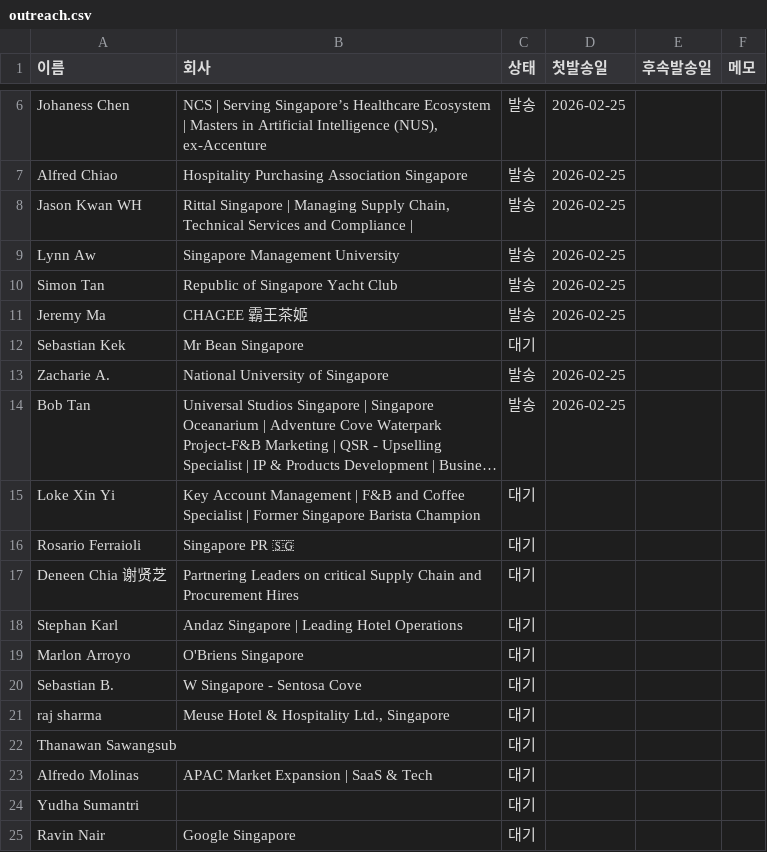
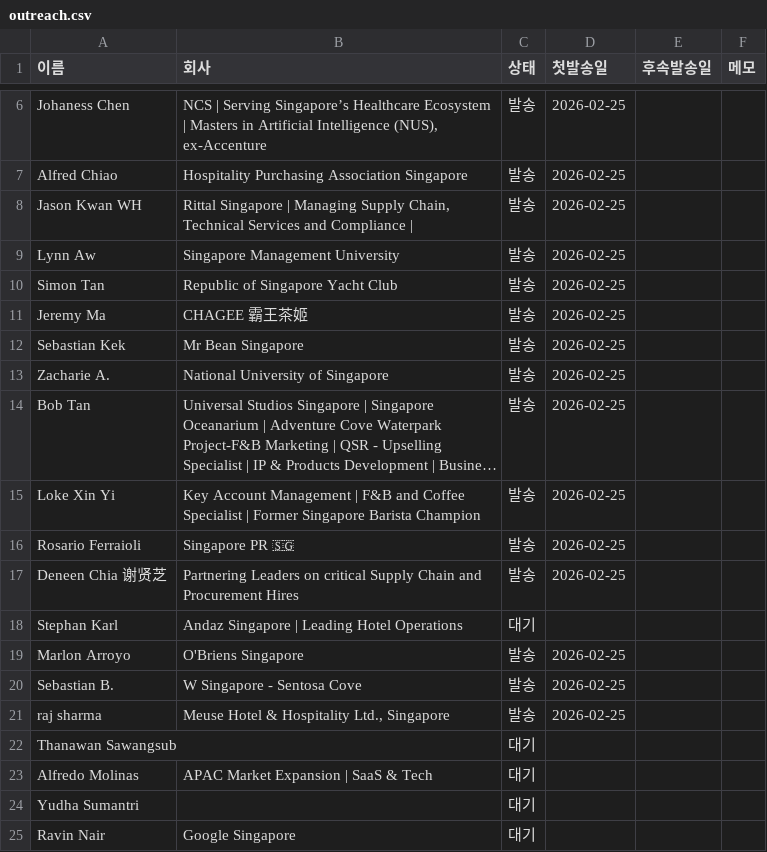
Before and after one commit to sinayo9900-spec/tradeschool, a CSV file: data/outreach.csv, drawn as a sheet; only a part is shown, gaps mark what is left out; long unchanged cells end in …; the diff names each change by its address in the sheet, - before the commit and + after, or states it on an @@ line.

```diff
--- a/data/outreach.csv
+++ b/data/outreach.csv
-C12 (상태): 대기
+C12 (상태): 발송
-D12 (첫발송일): (empty)
+D12 (첫발송일): 2026-02-25
-C15:C17 (상태): 대기
+C15:C17 (상태): 발송
-D15:D17 (첫발송일): (empty)
+D15:D17 (첫발송일): 2026-02-25
-C19:C21 (상태): 대기
+C19:C21 (상태): 발송
-D19:D21 (첫발송일): (empty)
+D19:D21 (첫발송일): 2026-02-25
```
Also changed, not shown: 4 other files.
